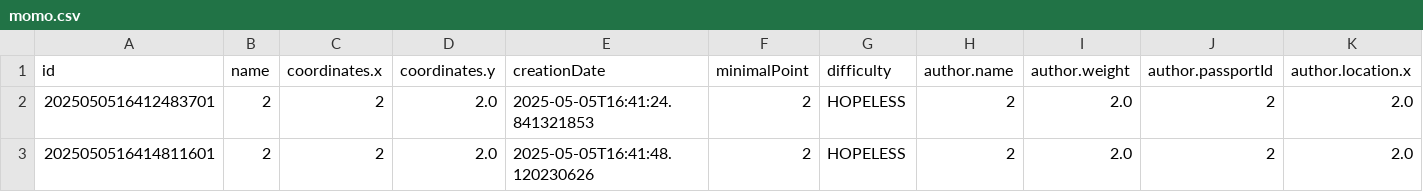
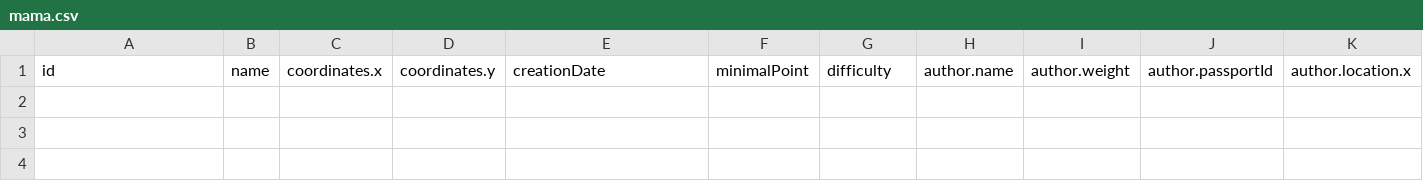
Before and after one commit to lissik1011/Proga-Lab6, a CSV file: server/general/mama.csv (was server/general/momo.csv), drawn as a sheet; only a part is shown; rows hold the shown columns only; the diff names each change by its address in the sheet, - before the commit and + after, or states it on an @@ line.

```diff
--- a/server/general/momo.csv
+++ b/server/general/mama.csv
-row 2: 2025050516412483701 | 2 | 2 | 2.0 | 2025-05-05T16:41:24.841321853 | 2 | HOPELESS | 2 | 2.0 | 2 | 2.0
-row 3: 2025050516414811601 | 2 | 2 | 2.0 | 2025-05-05T16:41:48.120230626 | 2 | HOPELESS | 2 | 2.0 | 2 | 2.0
```
Also changed, not shown: 3 other files.
